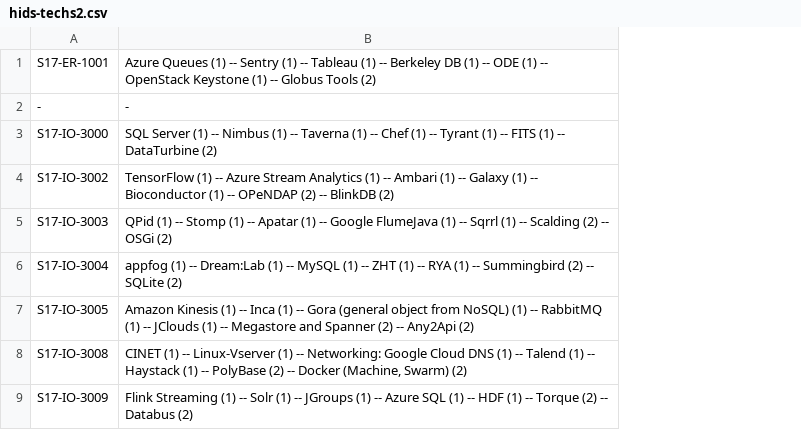
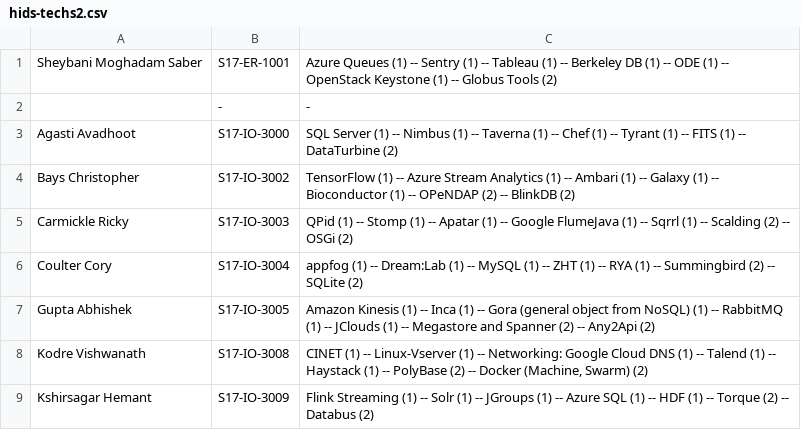
Before and after one commit to cloudmesh/classes, a CSV file: docs/source/i524/hids-techs2.csv, drawn as a sheet; only a part is shown; the diff names each change by its address in the sheet, - before the commit and + after, or states it on an @@ line.

Commit message:
new:dev: adding names to hid list

```diff
--- a/docs/source/i524/hids-techs2.csv
+++ b/docs/source/i524/hids-techs2.csv
+column A, rows 1-9: Sheybani Moghadam Saber |  | Agasti Avadhoot | Bays Christopher | Carmickle Ricky | Coulter Cory | Gupta Abhishek | Kodre Vishwanath | Kshirsagar Hemant
```
Also changed, not shown: docs/source/i524/hids-techs.csv, 2 other files.
